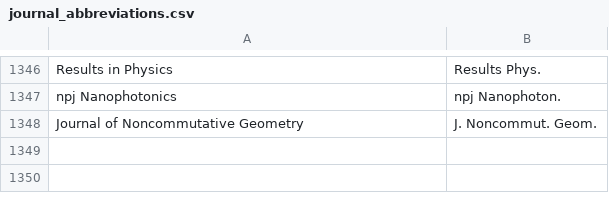
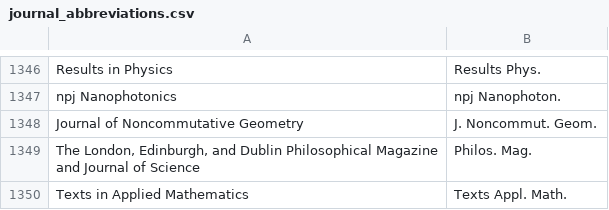
Before and after one commit to TopoMatter/bib_maker, a CSV file: journal_abbreviations.csv, drawn as a sheet; only a part is shown, gaps mark what is left out.

Commit message:
more abbreviations and page fixing

```diff
--- a/journal_abbreviations.csv
+++ b/journal_abbreviations.csv
@@ -1348 +1348,3 @@
 "Journal of Noncommutative Geometry","J. Noncommut. Geom."
+"The London, Edinburgh, and Dublin Philosophical Magazine and Journal of Science","Philos. Mag."
+"Texts in Applied Mathematics","Texts Appl. Math."
```
Also changed, not shown: 1 other file.
